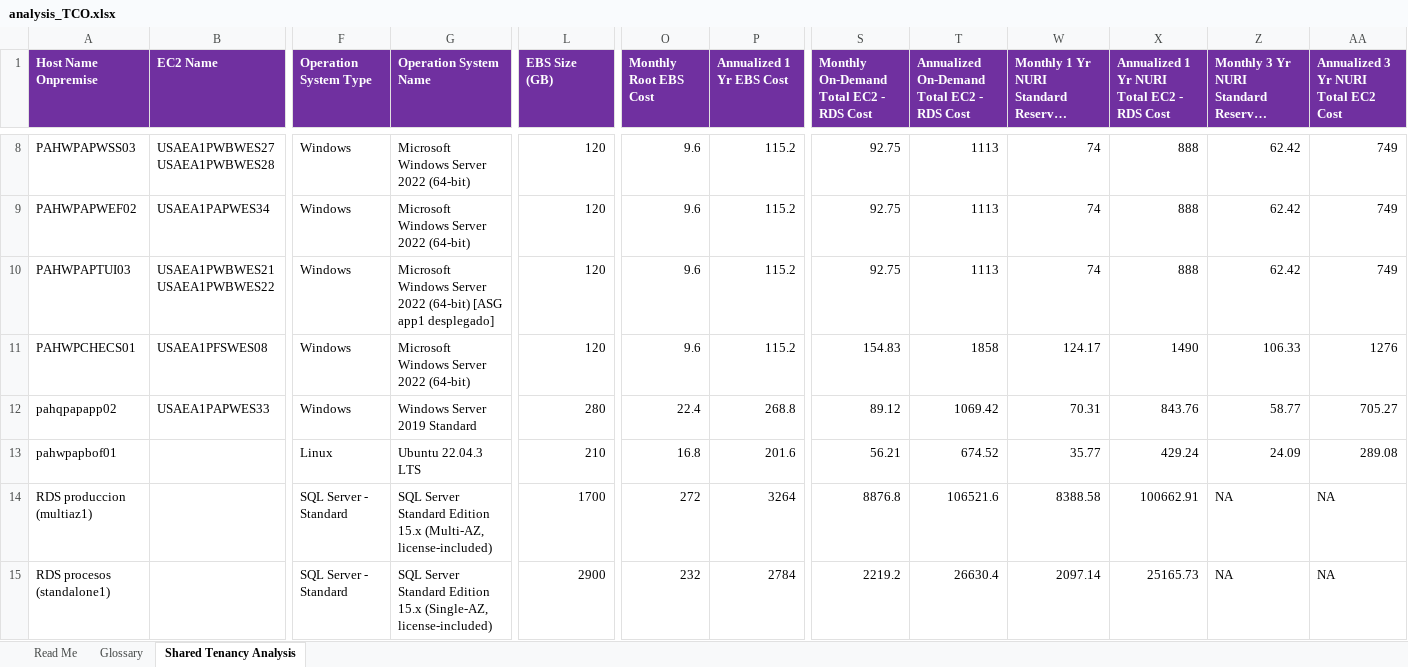
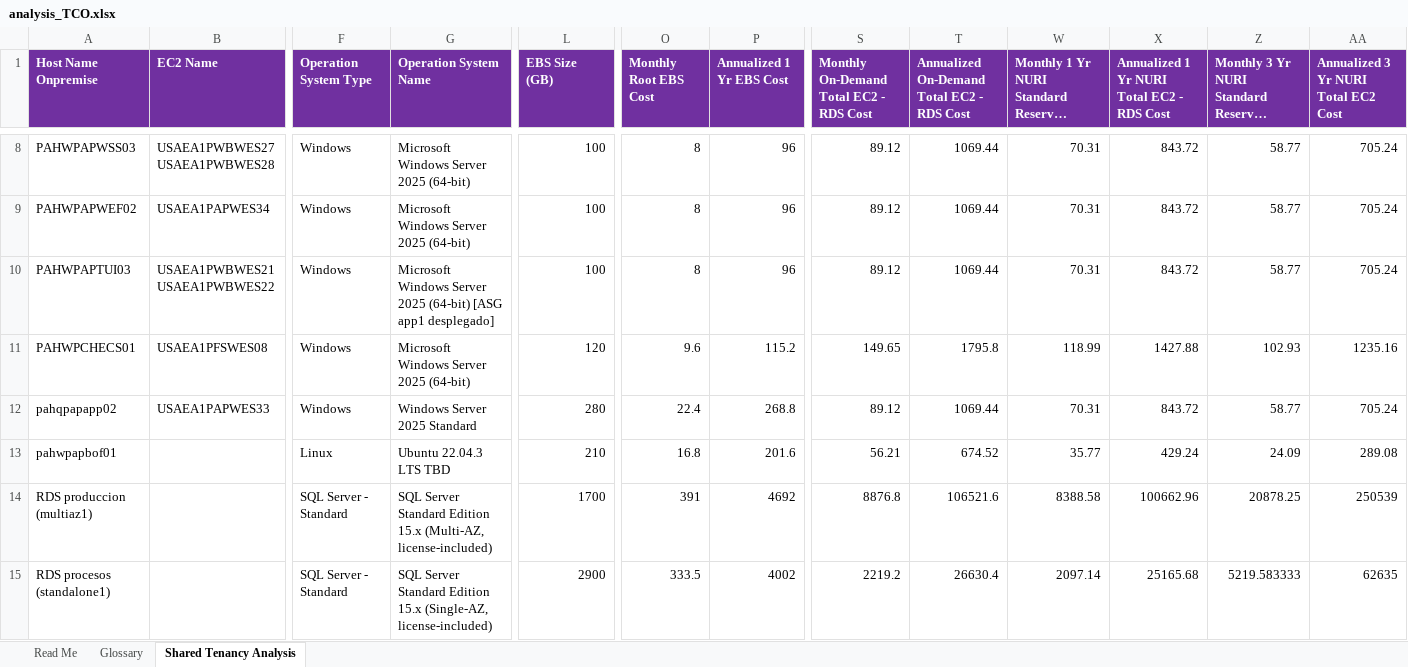
Before and after one commit to elocuente12-cpu/tco-bussines-case, an Excel workbook: Ambiente Productivo/Lift-and-Shift - 18 Servers/analysis_TCO.xlsx, sheet Shared Tenancy Analysis, drawn as a sheet; only a part is shown, gaps mark what is left out; long unchanged cells end in …; values as stored, in another font and other column widths than the file's, no borders; the diff covers the shown part only; the diff names each change by its address in the sheet, - before the commit and + after, or states it on an @@ line.

```diff
--- a/Ambiente Productivo/Lift-and-Shift - 18 Servers/analysis_TCO.xlsx (sheet Shared Tenancy Analysis)
+++ b/Ambiente Productivo/Lift-and-Shift - 18 Servers/analysis_TCO.xlsx (sheet Shared Tenancy Analysis)
-G8:G9 (Operation System Name): Microsoft Windows Server 2022 (64-bit)
+G8:G9 (Operation System Name): Microsoft Windows Server 2025 (64-bit)
-L8:L10 (EBS Size (GB)): 120
+L8:L10 (EBS Size (GB)): 100
-O8:O10 (Monthly Root EBS Cost): 9.6
+O8:O10 (Monthly Root EBS Cost): 8
-P8:P10 (Annualized 1 Yr EBS Cost): 115.2
+P8:P10 (Annualized 1 Yr EBS Cost): 96
-S8:S10: 92.75
+S8:S10: 89.12
-T8:T10: 1113
+T8:T10: 1069.44
-W8:W10: 74
+W8:W10: 70.31
-X8:X10: 888
+X8:X10: 843.72
-Z8:Z10: 62.42
+Z8:Z10: 58.77
-AA8:AA10: 749
+AA8:AA10: 705.24
-G10 (Operation System Name): …Windows Server 2022 (64-bit) [ASG…
+G10 (Operation System Name): …Windows Server 2025 (64-bit) [ASG…
-G11 (Operation System Name): Microsoft Windows Server 2022 (64-bit)
+G11 (Operation System Name): Microsoft Windows Server 2025 (64-bit)
-S11: 154.83
+S11: 149.65
-T11: 1858
+T11: 1795.8
-W11: 124.17
+W11: 118.99
-X11: 1490
+X11: 1427.88
-Z11: 106.33
+Z11: 102.93
-AA11: 1276
+AA11: 1235.16
-G12 (Operation System Name): Windows Server 2019 Standard
+G12 (Operation System Name): Windows Server 2025 Standard
-T12: 1069.42
+T12: 1069.44
-X12: 843.76
+X12: 843.72
-AA12: 705.27
+AA12: 705.24
-G13 (Operation System Name): Ubuntu 22.04.3 LTS
+G13 (Operation System Name): Ubuntu 22.04.3 LTS TBD
-O14 (Monthly Root EBS Cost): 272
+O14 (Monthly Root EBS Cost): 391
-P14 (Annualized 1 Yr EBS Cost): 3264
+P14 (Annualized 1 Yr EBS Cost): 4692
-X14: 100662.91
+X14: 100662.96
-Z14: NA
+Z14: 20878.25
-AA14: NA
+AA14: 250539
-O15 (Monthly Root EBS Cost): 232
+O15 (Monthly Root EBS Cost): 333.5
-P15 (Annualized 1 Yr EBS Cost): 2784
+P15 (Annualized 1 Yr EBS Cost): 4002
-X15: 25165.73
+X15: 25165.68
-Z15: NA
+Z15: 5219.583333
-AA15: NA
+AA15: 62635
```
Also changed, not shown: 51 edited cells elsewhere in this sheet, formulas that keep their value.
